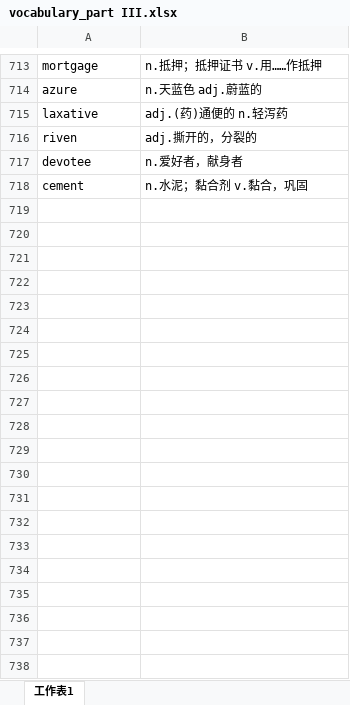
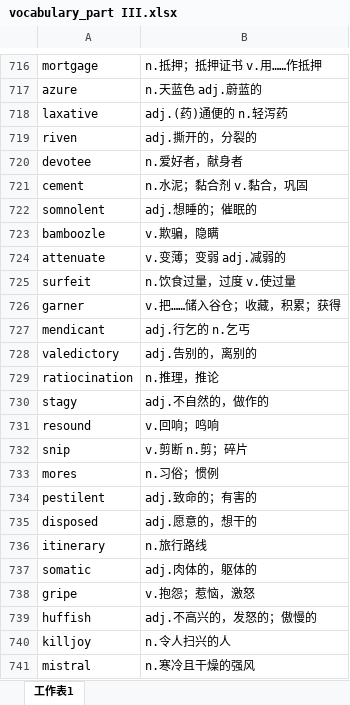
Before and after one commit to xiangkang/gre_vocabulary, an Excel workbook: vocabulary_part III.xlsx, sheet 工作表1, drawn as a sheet; only a part is shown, gaps mark what is left out; values as stored, in another font and other column widths than the file's, no borders; the diff covers the shown part only; the diff names each change by its address in the sheet, - before the commit and + after, or states it on an @@ line.

Commit message:
update

```diff
--- a/vocabulary_part III.xlsx (sheet 工作表1)
+++ b/vocabulary_part III.xlsx (sheet 工作表1)
+row 722: somnolent | adj.想睡的；催眠的
+row 723: bamboozle | v.欺骗，隐瞒
+row 724: attenuate | v.变薄；变弱 adj.减弱的
+row 725: surfeit | n.饮食过量，过度 v.使过量
+row 726: garner | v.把……储入谷仓；收藏，积累；获得
+row 727: mendicant | adj.行乞的 n.乞丐
+row 728: valedictory | adj.告别的，离别的
+row 729: ratiocination | n.推理，推论
+row 730: stagy | adj.不自然的，做作的
+row 731: resound | v.回响；鸣响
+row 732: snip | v.剪断 n.剪；碎片
+row 733: mores | n.习俗；惯例
+row 734: pestilent | adj.致命的；有害的
+row 735: disposed | adj.愿意的，想干的
+row 736: itinerary | n.旅行路线
+row 737: somatic | adj.肉体的，躯体的
+row 738: gripe | v.抱怨；惹恼，激怒
+row 739: huffish | adj.不高兴的，发怒的；傲慢的
+row 740: killjoy | n.令人扫兴的人
+row 741: mistral | n.寒冷且干燥的强风
```
Also changed, not shown: 130 added rows elsewhere in this sheet.
